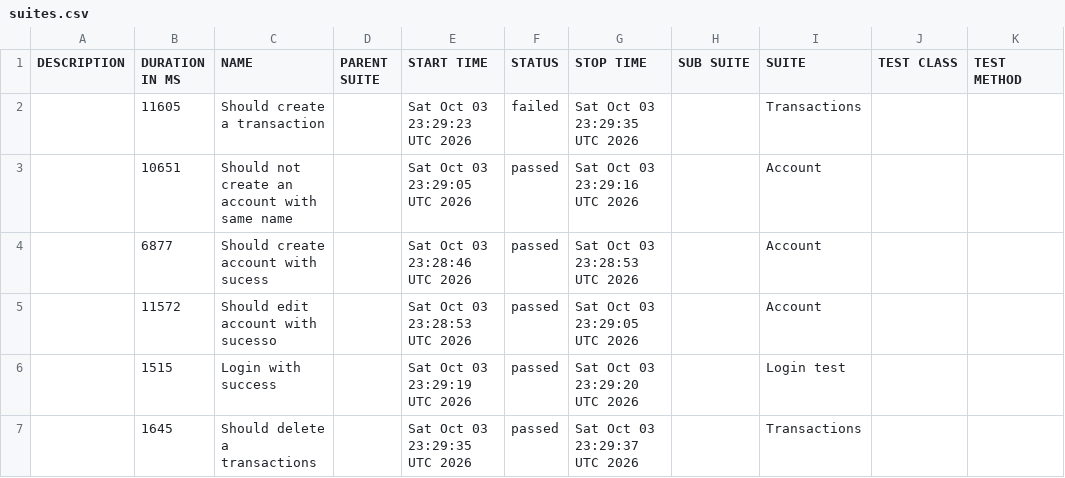
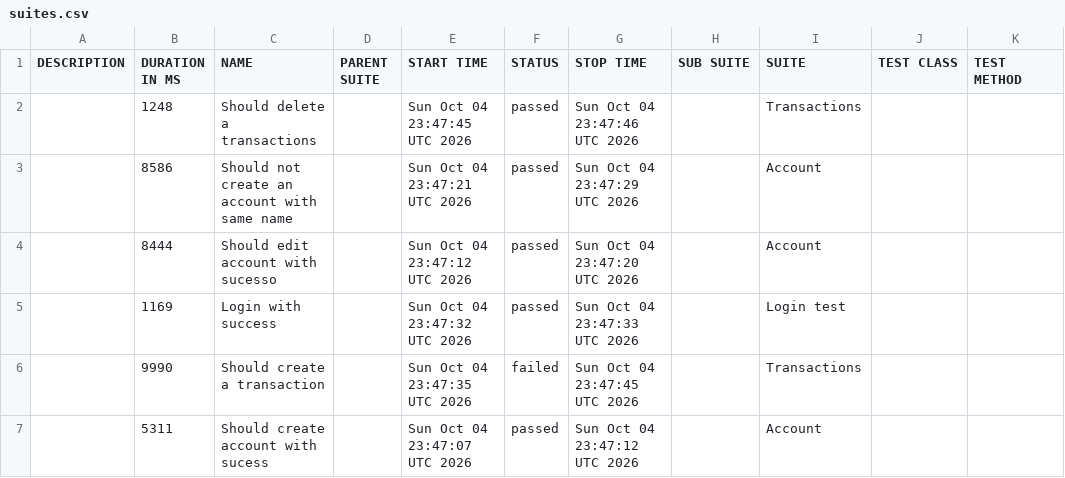
Before and after one commit to JosinaldoGJunior/cypress-automation-web, a CSV file: data/suites.csv, drawn as a sheet.

```diff
--- a/data/suites.csv
+++ b/data/suites.csv
@@ -1,7 +1,7 @@
 "DESCRIPTION","DURATION IN MS","NAME","PARENT SUITE","START TIME","STATUS","STOP TIME","SUB SUITE","SUITE","TEST CLASS","TEST METHOD"
-"","11605","Should create a transaction","","Sat Oct 03 23:29:23 UTC 2026","failed","Sat Oct 03 23:29:35 UTC 2026","","Transactions","",""
-"","10651","Should not create an account with same name","","Sat Oct 03 23:29:05 UTC 2026","passed","Sat Oct 03 23:29:16 UTC 2026","","Account","",""
-"","6877","Should create account with sucess","","Sat Oct 03 23:28:46 UTC 2026","passed","Sat Oct 03 23:28:53 UTC 2026","","Account","",""
-"","11572","Should edit account with sucesso","","Sat Oct 03 23:28:53 UTC 2026","passed","Sat Oct 03 23:29:05 UTC 2026","","Account","",""
-"","1515","Login with success","","Sat Oct 03 23:29:19 UTC 2026","passed","Sat Oct 03 23:29:20 UTC 2026","","Login test","",""
-"","1645","Should delete a transactions","","Sat Oct 03 23:29:35 UTC 2026","passed","Sat Oct 03 23:29:37 UTC 2026","","Transactions","",""
+"","1248","Should delete a transactions","","Sun Oct 04 23:47:45 UTC 2026","passed","Sun Oct 04 23:47:46 UTC 2026","","Transactions","",""
+"","8586","Should not create an account with same name","","Sun Oct 04 23:47:21 UTC 2026","passed","Sun Oct 04 23:47:29 UTC 2026","","Account","",""
+"","8444","Should edit account with sucesso","","Sun Oct 04 23:47:12 UTC 2026","passed","Sun Oct 04 23:47:20 UTC 2026","","Account","",""
+"","1169","Login with success","","Sun Oct 04 23:47:32 UTC 2026","passed","Sun Oct 04 23:47:33 UTC 2026","","Login test","",""
+"","9990","Should create a transaction","","Sun Oct 04 23:47:35 UTC 2026","failed","Sun Oct 04 23:47:45 UTC 2026","","Transactions","",""
+"","5311","Should create account with sucess","","Sun Oct 04 23:47:07 UTC 2026","passed","Sun Oct 04 23:47:12 UTC 2026","","Account","",""
```
Also changed, not shown: 31 other files.
